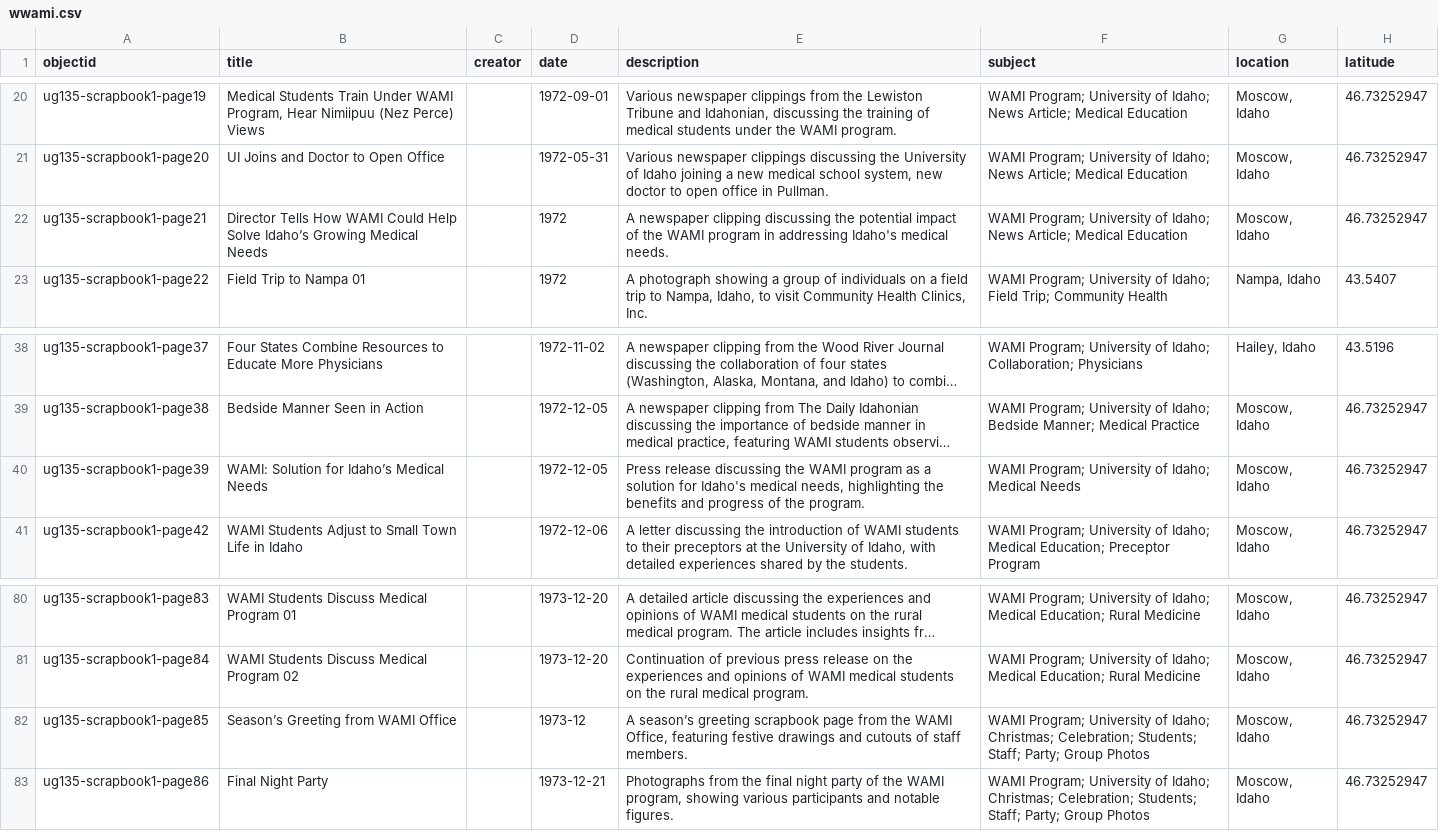
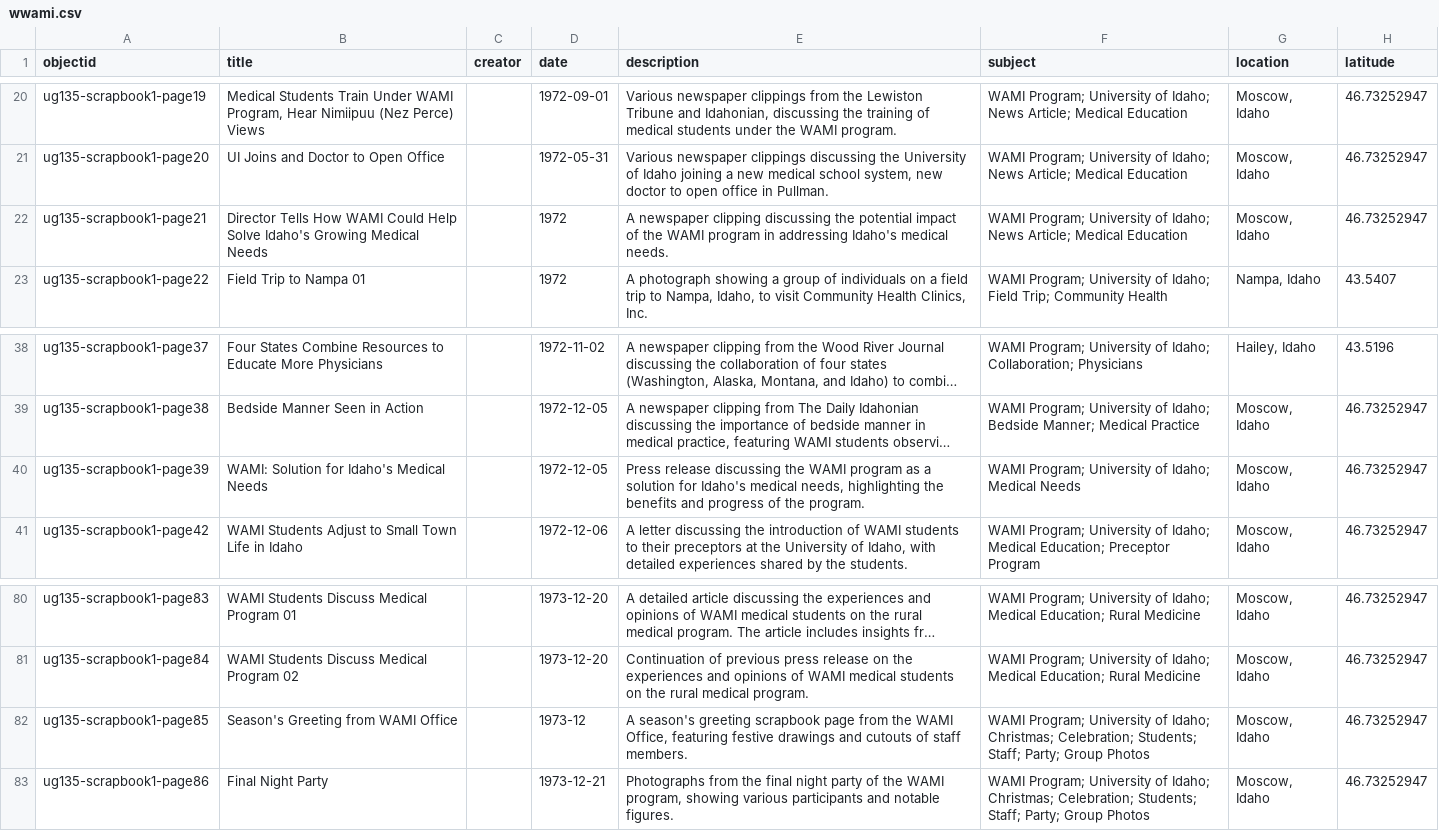
Before and after one commit to uidaholib/base-digital-collections-template, a CSV file: _data/wwami.csv, drawn as a sheet; only a part is shown, gaps mark what is left out; long unchanged cells end in …; the diff names each change by its address in the sheet, - before the commit and + after, or states it on an @@ line.

Commit message:
ambig char fix

```diff
--- a/_data/wwami.csv
+++ b/_data/wwami.csv
-B22 (title): …Help Solve Idaho’s Growing Medical…
+B22 (title): …Help Solve Idaho's Growing Medical…
-B40 (title): WAMI: Solution for Idaho’s Medical Needs
+B40 (title): WAMI: Solution for Idaho's Medical Needs
-B82 (title): Season’s Greeting from WAMI Office
+B82 (title): Season's Greeting from WAMI Office
-E82 (description): A season’s greeting scrapbook…
+E82 (description): A season's greeting scrapbook…
```
